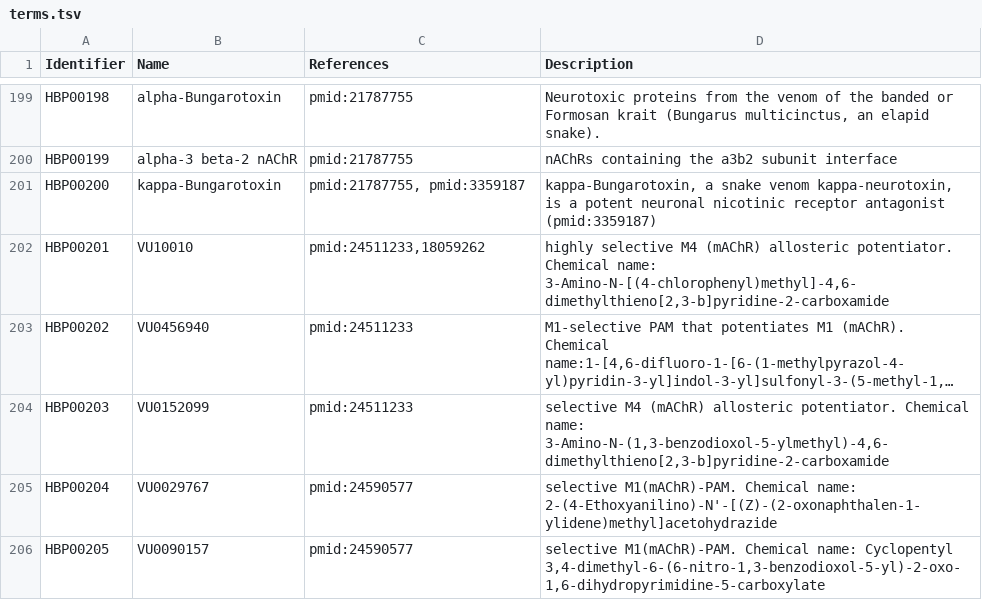
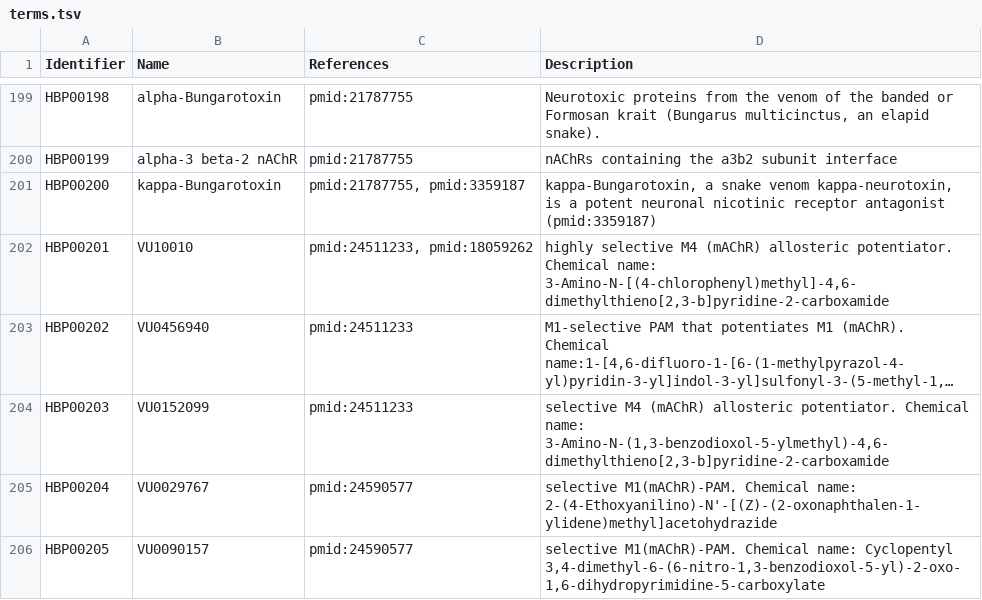
Before and after one commit to pharmacome/conso, a TSV file: terms.tsv, drawn as a sheet; only a part is shown, gaps mark what is left out; long unchanged cells end in …; the diff names each change by its address in the sheet, - before the commit and + after, or states it on an @@ line.

Commit message:
Fix CURIE in line 201

```diff
--- a/terms.tsv
+++ b/terms.tsv
-C202 (References): pmid:24511233,18059262
+C202 (References): pmid:24511233, pmid:18059262
```
